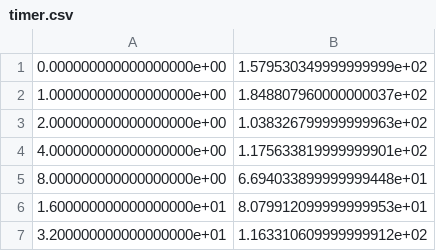
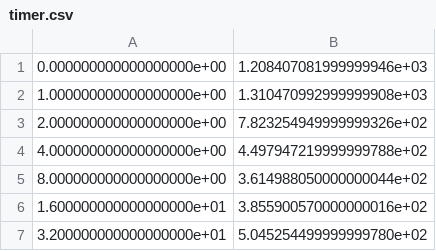
Before and after one commit to wildmeshing/wmtk-scripts, a CSV file: fig6-octocat-tw/timer.csv, drawn as a sheet.

```diff
--- a/fig6-octocat-tw/timer.csv
+++ b/fig6-octocat-tw/timer.csv
@@ -1,7 +1,7 @@
-0.000000000000000000e+00,1.579530349999999999e+02
-1.000000000000000000e+00,1.848807960000000037e+02
-2.000000000000000000e+00,1.038326799999999963e+02
-4.000000000000000000e+00,1.175633819999999901e+02
-8.000000000000000000e+00,6.694033899999999448e+01
-1.600000000000000000e+01,8.079912099999999953e+01
-3.200000000000000000e+01,1.163310609999999912e+02
+0.000000000000000000e+00,1.208407081999999946e+03
+1.000000000000000000e+00,1.310470992999999908e+03
+2.000000000000000000e+00,7.823254949999999326e+02
+4.000000000000000000e+00,4.497947219999999788e+02
+8.000000000000000000e+00,3.614988050000000044e+02
+1.600000000000000000e+01,3.855900570000000016e+02
+3.200000000000000000e+01,5.045254499999999780e+02
```
Also changed, not shown: 5 other files.
